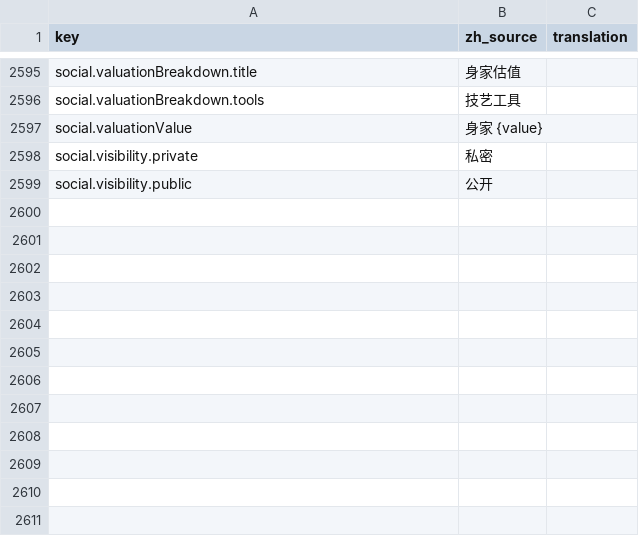
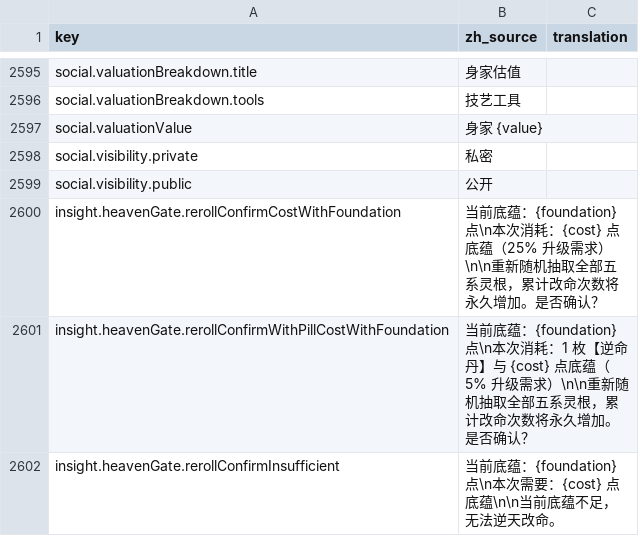
Before and after one commit to fruktoguo/daohua, a CSV file: frontend/public/locales/template.csv, drawn as a sheet; only a part is shown, gaps mark what is left out.

```diff
--- a/frontend/public/locales/template.csv
+++ b/frontend/public/locales/template.csv
@@ -2801 +2801,4 @@ social.visibility.private,"私密",""
 social.visibility.public,"公开",""
+insight.heavenGate.rerollConfirmCostWithFoundation,"当前底蕴：{foundation} 点\n本次消耗：{cost} 点底蕴（25% 升级需求）\n\n重新随机抽取全部五系灵根，累计改命次数将永久增加。是否确认？",""
+insight.heavenGate.rerollConfirmWithPillCostWithFoundation,"当前底蕴：{foundation} 点\n本次消耗：1 枚【逆命丹】与 {cost} 点底蕴（5% 升级需求）\n\n重新随机抽取全部五系灵根，累计改命次数将永久增加。是否确认？",""
+insight.heavenGate.rerollConfirmInsufficient,"当前底蕴：{foundation} 点\n本次需要：{cost} 点底蕴\n\n当前底蕴不足，无法逆天改命。",""
```
Also changed, not shown: 6 other files.
